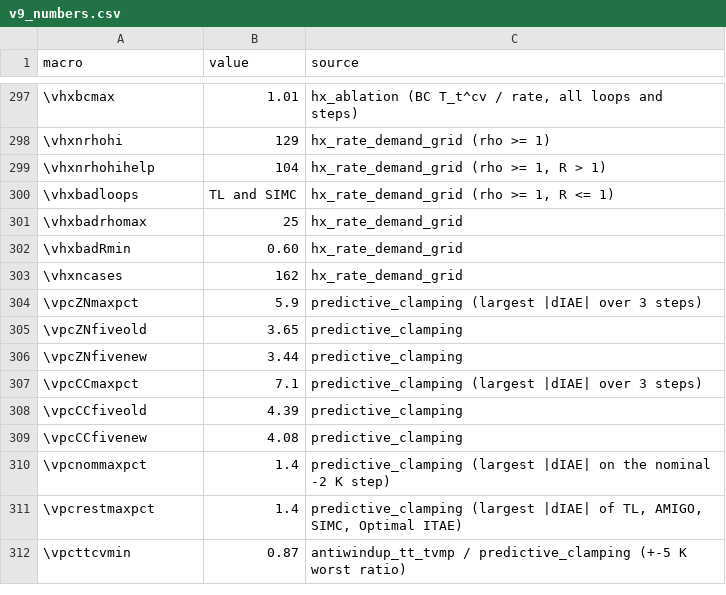
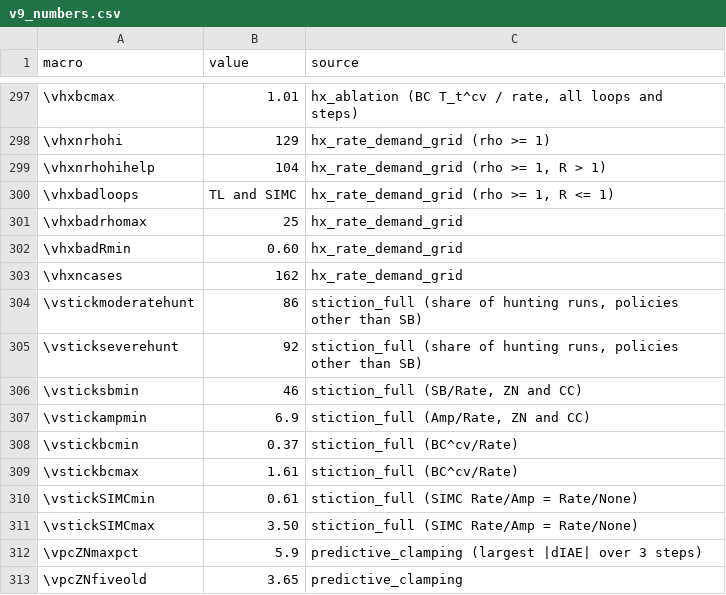
Before and after one commit to Marques-svnt/IC-CSTR-Control-Benchmark, a CSV file: results/jpc/v9_numbers.csv, drawn as a sheet; only a part is shown, gaps mark what is left out; the shorter side is filled out with more unchanged rows; the diff names each change by its address in the sheet, - before the commit and + after, or states it on an @@ line.

```diff
--- a/results/jpc/v9_numbers.csv
+++ b/results/jpc/v9_numbers.csv
+row 304: \vstickmoderatehunt | 86 | stiction_full (share of hunting runs, policies other than SB)
+row 305: \vstickseverehunt | 92 | stiction_full (share of hunting runs, policies other than SB)
+row 306: \vsticksbmin | 46 | stiction_full (SB/Rate, ZN and CC)
+row 307: \vstickampmin | 6.9 | stiction_full (Amp/Rate, ZN and CC)
+row 308: \vstickbcmin | 0.37 | stiction_full (BC^cv/Rate)
+row 309: \vstickbcmax | 1.61 | stiction_full (BC^cv/Rate)
+row 310: \vstickSIMCmin | 0.61 | stiction_full (SIMC Rate/Amp = Rate/None)
+row 311: \vstickSIMCmax | 3.50 | stiction_full (SIMC Rate/Amp = Rate/None)
```
Also changed, not shown: 11 other files.
